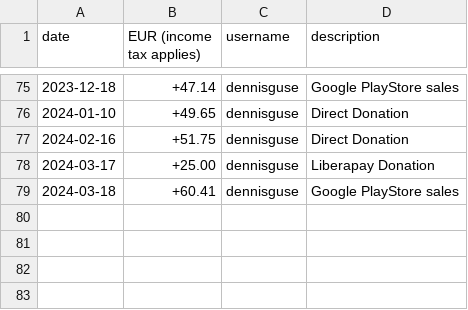
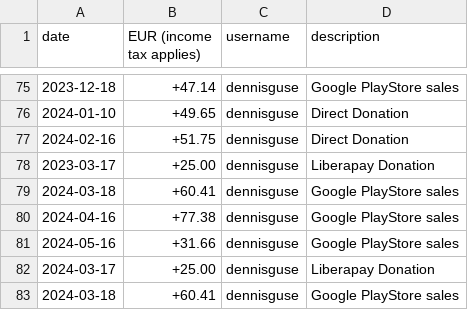
Before and after one commit to OpenTracksApp/governance, a CSV file: finance.csv, drawn as a sheet; only a part is shown, gaps mark what is left out.

Commit message:
Update finance.csv

```diff
--- a/finance.csv
+++ b/finance.csv
@@ -77,2 +77,6 @@ date,EUR (income tax applies),username,description
 2024-02-16,+51.75,dennisguse,Direct Donation
+2023-03-17,+25.00,dennisguse,Liberapay Donation
+2024-03-18,+60.41,dennisguse,Google PlayStore sales
+2024-04-16,+77.38,dennisguse,Google PlayStore sales
+2024-05-16,+31.66,dennisguse,Google PlayStore sales
 2024-03-17,+25.00,dennisguse,Liberapay Donation
```
